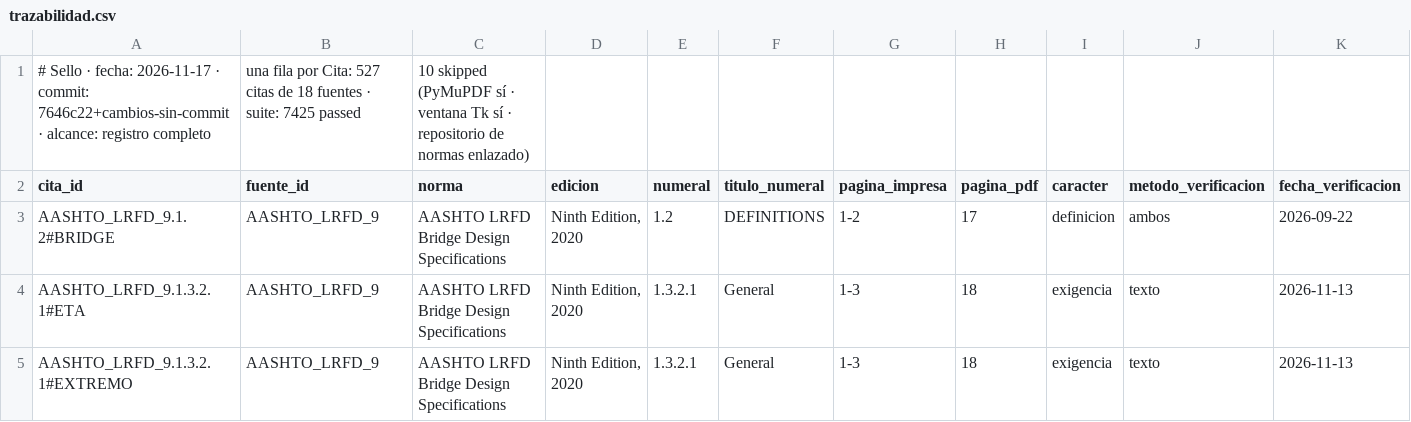
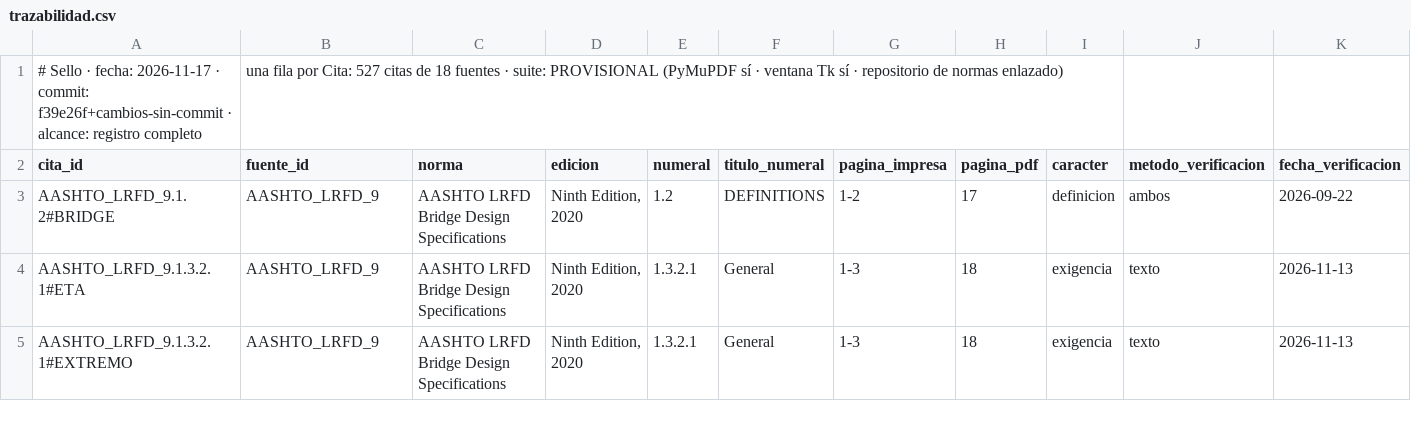
Before and after one commit to Andy-rba30/Proyecto_alcantarillas, a CSV file: docs/trazabilidad.csv, drawn as a sheet; only a part is shown; removed rows and columns are numbered as before the commit, all else as after; rows hold the shown columns only; the diff names each change by its address in the sheet, - before the commit and + after, or states it on an @@ line.

```diff
--- a/docs/trazabilidad.csv
+++ b/docs/trazabilidad.csv
-row 1: # Sello · fecha: 2026-11-17 · commit: 7646c22+cambios-sin-commit · alcance: registro completo | una fila por Cita: 527 citas de 18 fuentes · suite: 7425 passed | 10 skipped (PyMuPDF sí · ventana Tk sí · repositorio de normas enlazado)
+row 1: # Sello · fecha: 2026-11-17 · commit: f39e26f+cambios-sin-commit · alcance: registro completo | una fila por Cita: 527 citas de 18 fuentes · suite: PROVISIONAL (PyMuPDF sí · ventana Tk sí · repositorio de normas enlazado)
```
Also changed, not shown: 14 other files.
